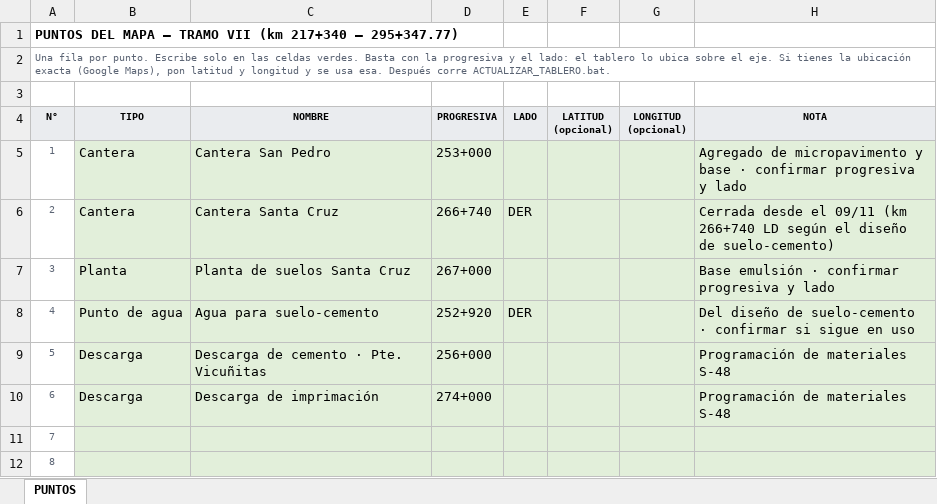
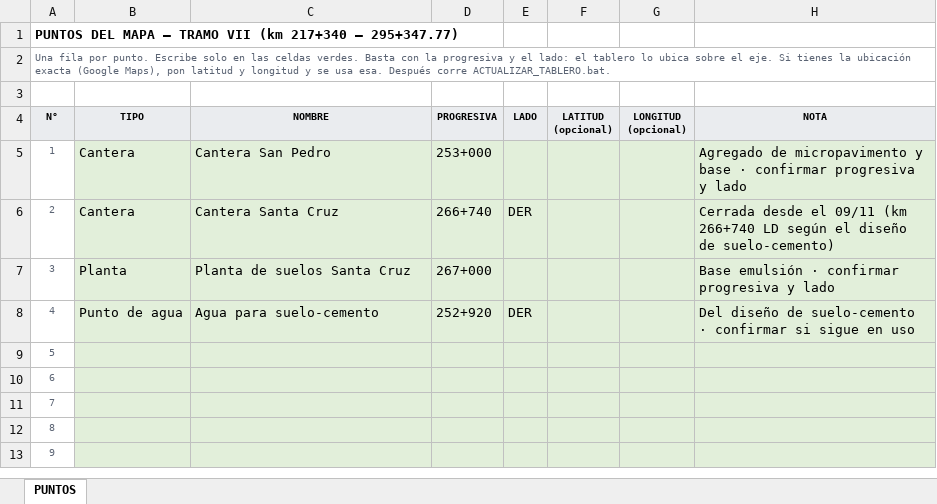
Before and after one commit to crfloress1996-collab/TRAMO-VII, an Excel workbook: _motor_patch/PUNTOS_MAPA.xlsx, sheet PUNTOS, drawn as a sheet; only a part is shown; the shorter side is filled out with more unchanged rows; values as stored, in another font and other column widths than the file's, no borders; the diff names each change by its address in the sheet, - before the commit and + after, or states it on an @@ line.

```diff
--- a/_motor_patch/PUNTOS_MAPA.xlsx (sheet PUNTOS)
+++ b/_motor_patch/PUNTOS_MAPA.xlsx (sheet PUNTOS)
-B9:B10 (TIPO): Descarga
+B9:B10 (TIPO): (empty)
-C9 (NOMBRE): Descarga de cemento · Pte. Vicuñitas
+C9 (NOMBRE): (empty)
-D9 (PROGRESIVA): 256+000
+D9 (PROGRESIVA): (empty)
-H9:H10 (NOTA): Programación de materiales S-48
+H9:H10 (NOTA): (empty)
-C10 (NOMBRE): Descarga de imprimación
+C10 (NOMBRE): (empty)
-D10 (PROGRESIVA): 274+000
+D10 (PROGRESIVA): (empty)
```
Also changed, not shown: 1 other file.
